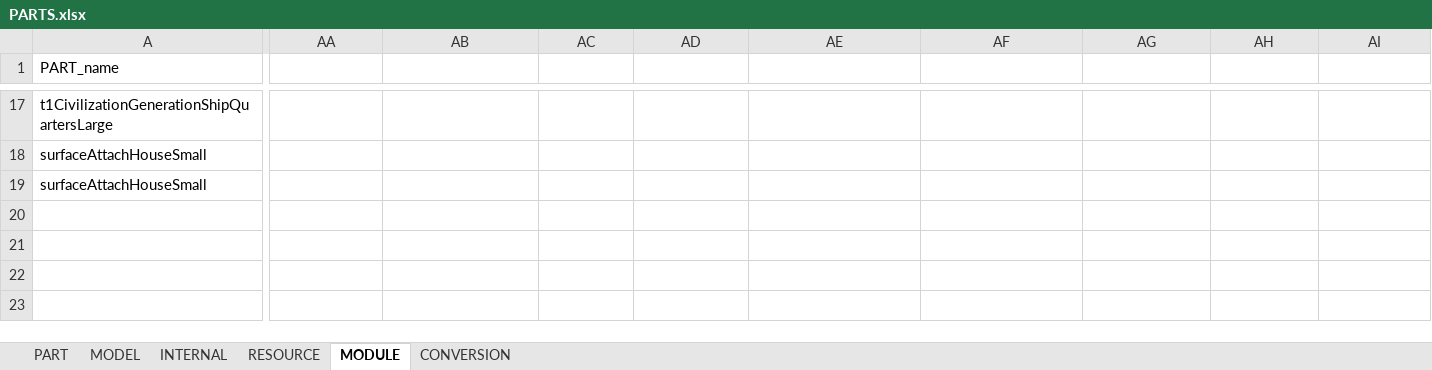
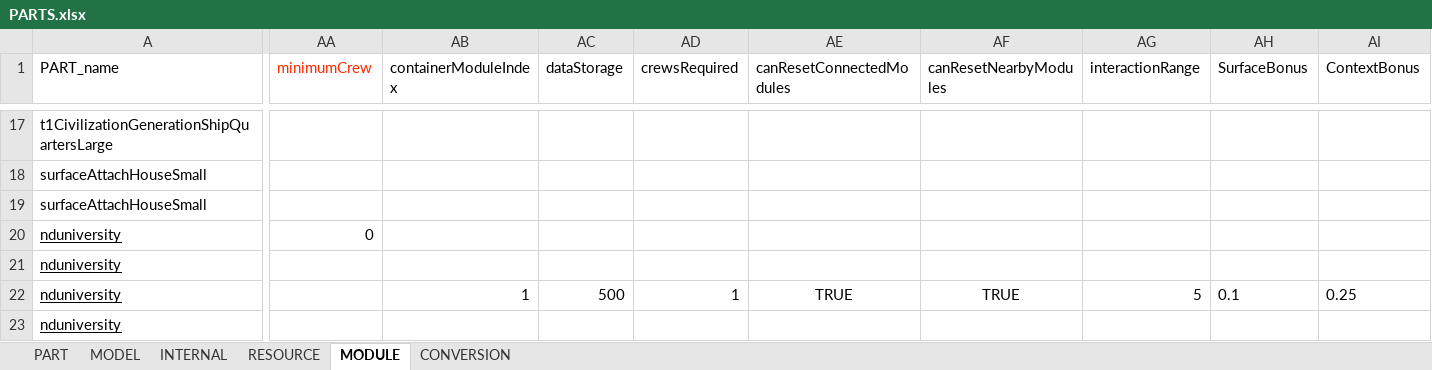
Before and after one commit to linuxgurugamer/CivilianPopulation, an Excel workbook: parts/src/main/resources/PARTS.xlsx, sheet MODULE, drawn as a sheet; only a part is shown, gaps mark what is left out; values as stored, in another font and other column widths than the file's, no borders; rows hold the shown columns only; the diff covers the shown part only; the diff names each change by its address in the sheet, - before the commit and + after, or states it on an @@ line.

```diff
--- a/parts/src/main/resources/PARTS.xlsx (sheet MODULE)
+++ b/parts/src/main/resources/PARTS.xlsx (sheet MODULE)
-AA1: (empty)
+AA1: minimumCrew
-AB1: (empty)
+AB1: containerModuleIndex
-AC1: (empty)
+AC1: dataStorage
-AD1: (empty)
+AD1: crewsRequired
-AE1: (empty)
+AE1: canResetConnectedModules
-AF1: (empty)
+AF1: canResetNearbyModules
-AG1: (empty)
+AG1: interactionRange
-AH1: (empty)
+AH1: SurfaceBonus
-AI1: (empty)
+AI1: ContextBonus
+row 20: nduniversity | 0
+row 21: nduniversity
+row 22: nduniversity |  | 1 | 500 | 1 | TRUE | TRUE | 5 | 0.1 | 0.25
+row 23: nduniversity
```
Also changed, not shown: 1 edited cell elsewhere in this sheet, sheet PART, sheet RESOURCE, sheet CONVERSION, sheet INTERNAL, sheet MODEL, 42 other files.
